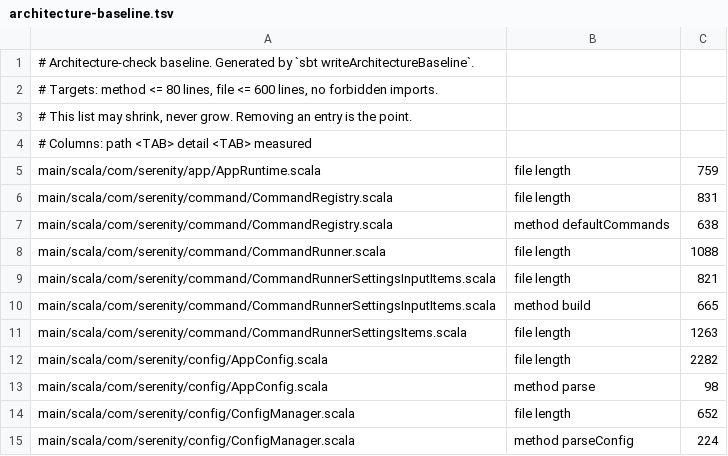
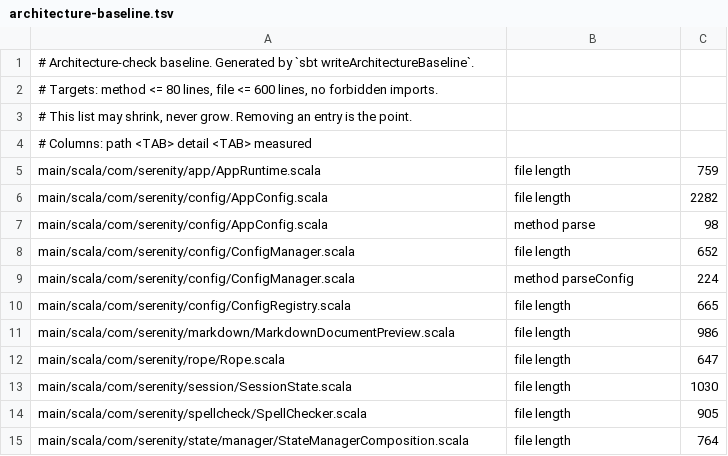
Before and after one commit to BarMal/Serenity, a TSV file: project/architecture-baseline.tsv, drawn as a sheet; only a part is shown; the shorter side is filled out with more unchanged rows.

```diff
--- a/project/architecture-baseline.tsv
+++ b/project/architecture-baseline.tsv
@@ -5,8 +5,2 @@
 main/scala/com/serenity/app/AppRuntime.scala	file length	759
-main/scala/com/serenity/command/CommandRegistry.scala	file length	831
-main/scala/com/serenity/command/CommandRegistry.scala	method defaultCommands	638
-main/scala/com/serenity/command/CommandRunner.scala	file length	1088
-main/scala/com/serenity/command/CommandRunnerSettingsInputItems.scala	file length	821
-main/scala/com/serenity/command/CommandRunnerSettingsInputItems.scala	method build	665
-main/scala/com/serenity/command/CommandRunnerSettingsItems.scala	file length	1263
 main/scala/com/serenity/config/AppConfig.scala	file length	2282
```
Also changed, not shown: 24 other files.
